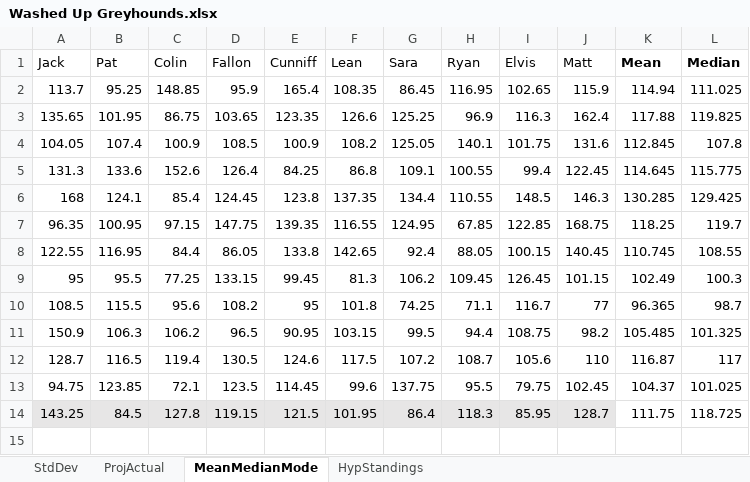
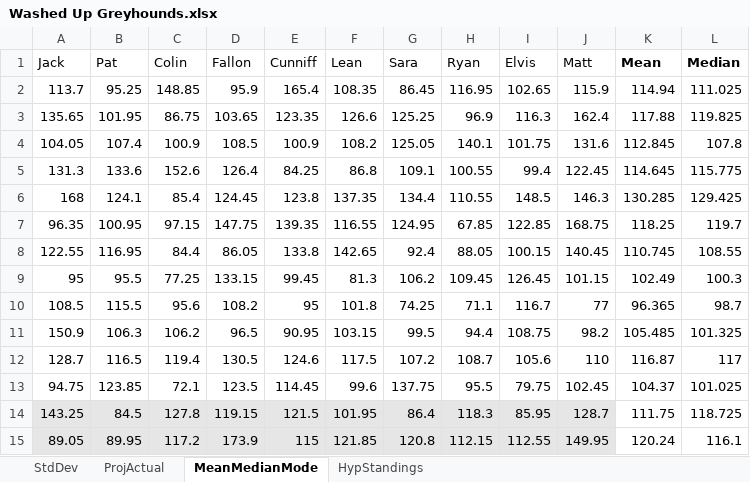
Before and after one commit to mattkinloch/mattkinloch.github.io, an Excel workbook: Washed Up Greyhounds.xlsx, sheet MeanMedianMode, drawn as a sheet; values as stored, in another font and other column widths than the file's, no borders; charts and pictures not drawn; the diff names each change by its address in the sheet, - before the commit and + after, or states it on an @@ line.

```diff
--- a/Washed Up Greyhounds.xlsx (sheet MeanMedianMode)
+++ b/Washed Up Greyhounds.xlsx (sheet MeanMedianMode)
+row 15: 89.05 | 89.95 | 117.2 | 173.9 | 115 | 121.85 | 120.8 | 112.15 | 112.55 | 149.95 | 120.24 | 116.1
```
Also changed, not shown: sheet ProjActual, charts or pictures, 17 other files.
